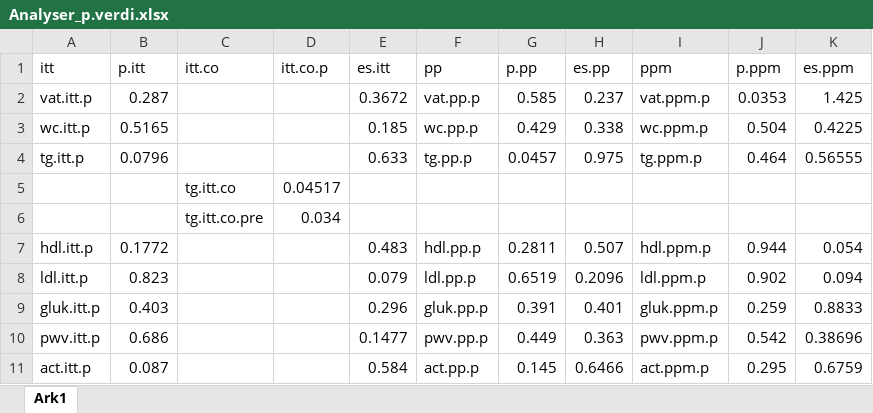
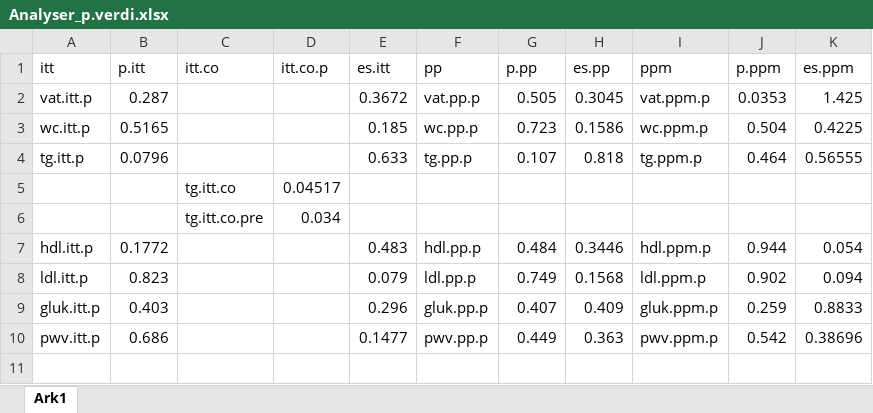
Before and after one commit to PernilleBr/Masteroppgave, an Excel workbook: Data/Analyser_p.verdi.xlsx, sheet Ark1, drawn as a sheet; values as stored, in another font and other column widths than the file's, no borders; the diff names each change by its address in the sheet, - before the commit and + after, or states it on an @@ line.

```diff
--- a/Data/Analyser_p.verdi.xlsx (sheet Ark1)
+++ b/Data/Analyser_p.verdi.xlsx (sheet Ark1)
-G2 (p.pp): 0.585
+G2 (p.pp): 0.505
-H2 (es.pp): 0.237
+H2 (es.pp): 0.3045
-G3 (p.pp): 0.429
+G3 (p.pp): 0.723
-H3 (es.pp): 0.338
+H3 (es.pp): 0.1586
-G4 (p.pp): 0.0457
+G4 (p.pp): 0.107
-H4 (es.pp): 0.975
+H4 (es.pp): 0.818
-G7 (p.pp): 0.2811
+G7 (p.pp): 0.484
-H7 (es.pp): 0.507
+H7 (es.pp): 0.3446
-G8 (p.pp): 0.6519
+G8 (p.pp): 0.749
-H8 (es.pp): 0.2096
+H8 (es.pp): 0.1568
-G9 (p.pp): 0.391
+G9 (p.pp): 0.407
-H9 (es.pp): 0.401
+H9 (es.pp): 0.409
-row 11: act.itt.p | 0.087 |  |  | 0.584 | act.pp.p | 0.145 | 0.6466 | act.ppm.p | 0.295 | 0.6759
```
Also changed, not shown: Data/Resultatskjema.xlsx, 10 other files.
